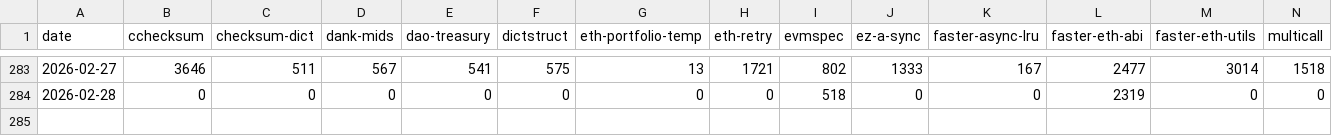
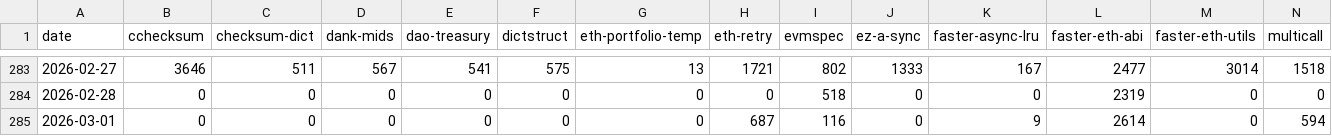
Before and after one commit to BobTheBuidler/the-bob-stack, a CSV file: daily_downloads.csv, drawn as a sheet; only a part is shown, gaps mark what is left out; rows hold the shown columns only; the diff names each change by its address in the sheet, - before the commit and + after, or states it on an @@ line.

```diff
--- a/daily_downloads.csv
+++ b/daily_downloads.csv
+row 285: 2026-03-01 | 0 | 0 | 0 | 0 | 0 | 0 | 687 | 116 | 0 | 9 | 2614 | 0 | 594
```
Also changed, not shown: 7 other files.
